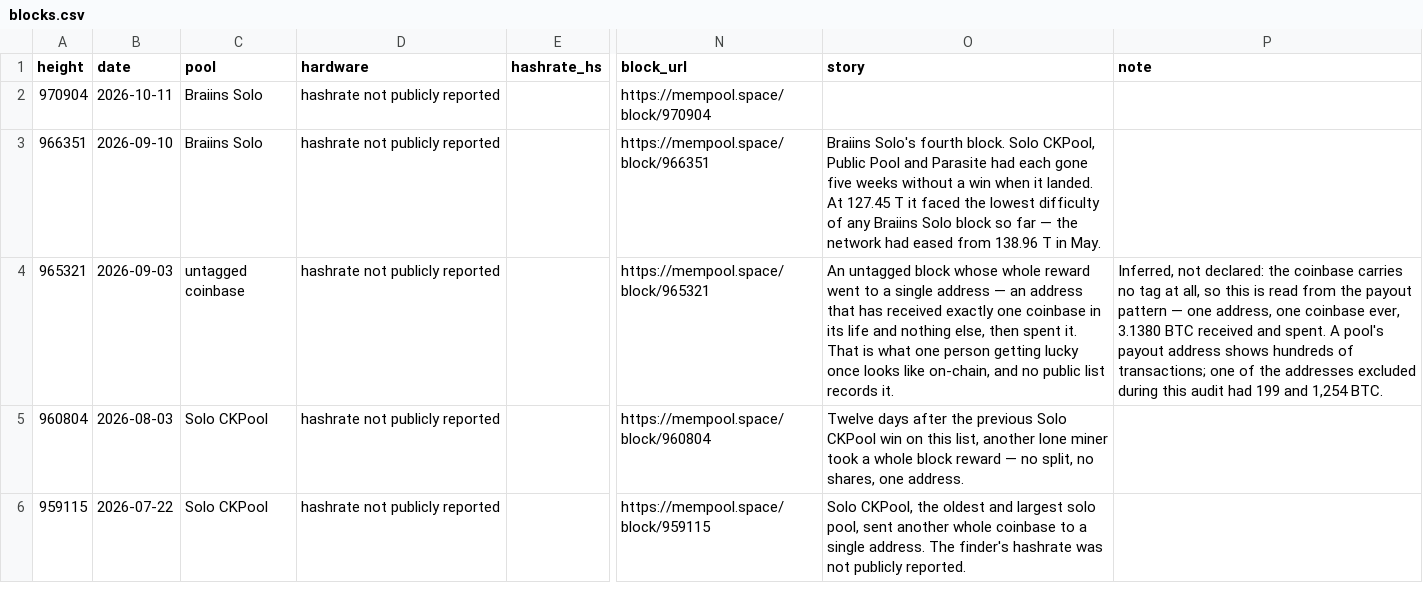
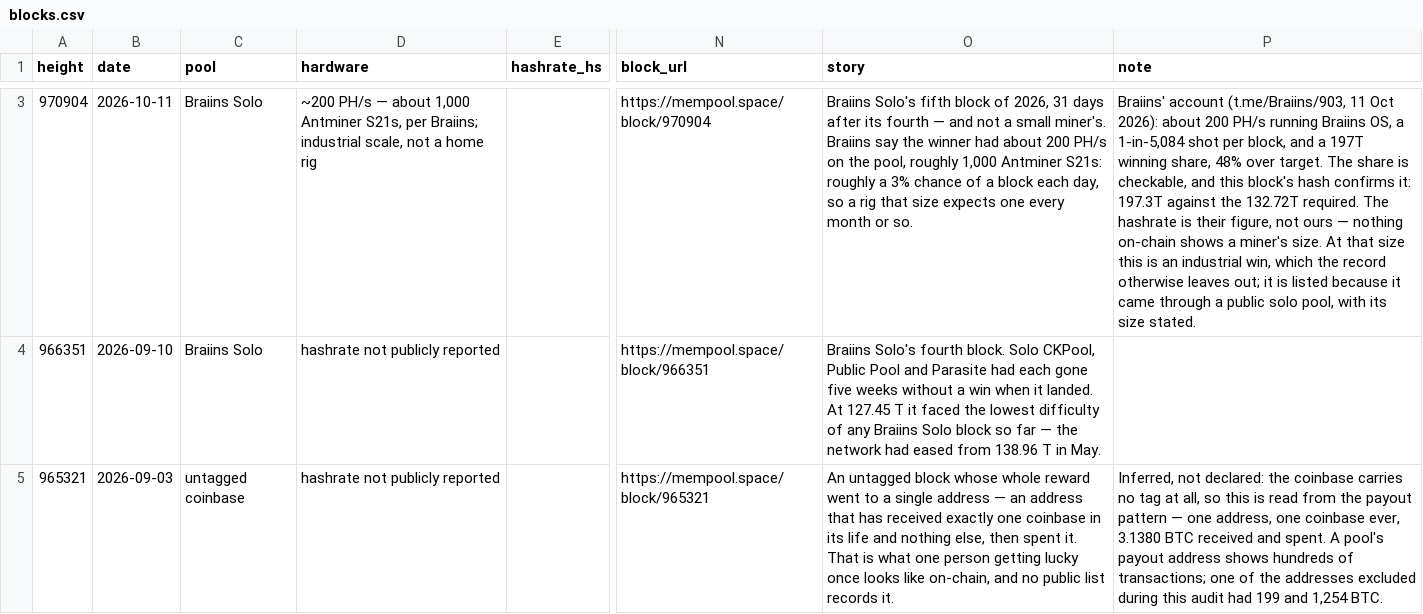
Before and after one commit to sololuckio/solo-block-record, a CSV file: data/blocks.csv, drawn as a sheet; only a part is shown, gaps mark what is left out; the shorter side is filled out with more unchanged rows; addresses are those after the commit; the diff covers the shown part only; the diff names each change by its address in the sheet, - before the commit and + after, or states it on an @@ line.

```diff
--- a/data/blocks.csv
+++ b/data/blocks.csv
-D3 (hardware): hashrate not publicly reported
+D3 (hardware): ~200 PH/s — about 1,000 Antminer S21s, per Braiins; industrial scale, not a home rig
-O3 (story): (empty)
+O3 (story): Braiins Solo's fifth block of 2026, 31 days after its fourth — and not a small miner's. Braiins say the winner had about 200 PH/s on the pool, roughly 1,000 Antminer S21s: roughly a 3% chance of a block each day, so a rig that size expects one every month or so.
-P3 (note): (empty)
+P3 (note): Braiins' account (t.me/Braiins/903, 11 Oct 2026): about 200 PH/s running Braiins OS, a 1-in-5,084 shot per block, and a 197T winning share, 48% over target. The share is checkable, and this block's hash confirms it: 197.3T against the 132.72T required. The hashrate is their figure, not ours — nothing on-chain shows a miner's size. At that size this is an industrial win, which the record otherwise leaves out; it is listed because it came through a public solo pool, with its size stated.
```
Also changed, not shown: 1 added row elsewhere in this file, 3 other files.
